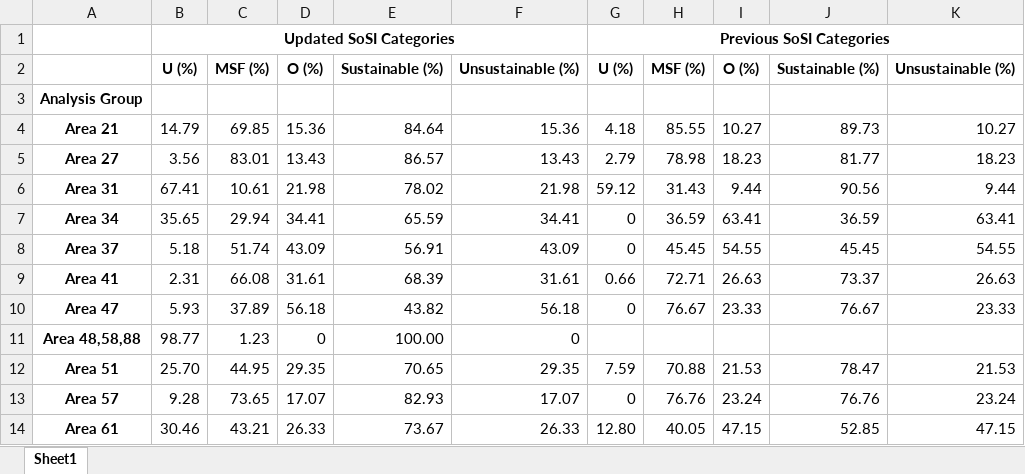
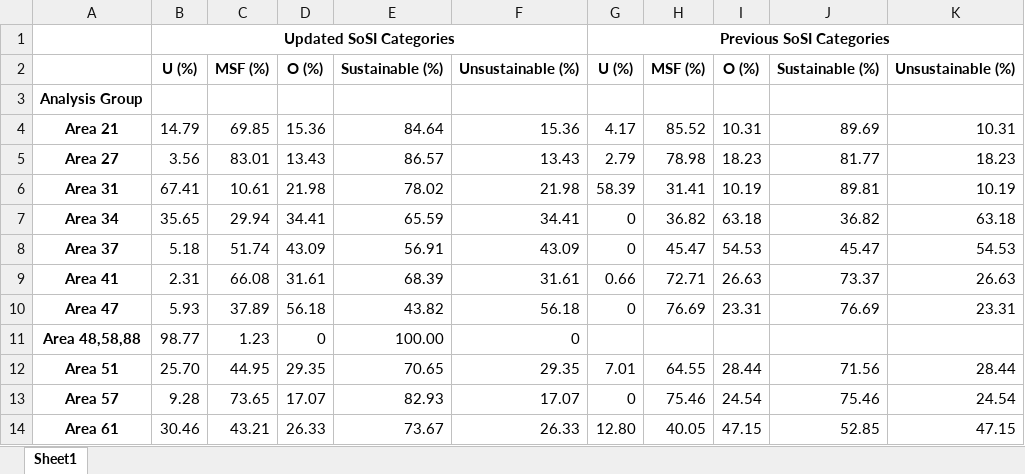
Before and after one commit to samirjohnson48/SOSI-2025, an Excel workbook: output/aggregate_tables/comparison_by_landings.xlsx, sheet Sheet1, drawn as a sheet; only a part is shown; values as stored, in another font and other column widths than the file's, no borders; the diff covers the shown part only; the diff names each change by its address in the sheet, - before the commit and + after, or states it on an @@ line.

```diff
--- a/output/aggregate_tables/comparison_by_landings.xlsx (sheet Sheet1)
+++ b/output/aggregate_tables/comparison_by_landings.xlsx (sheet Sheet1)
-G4: 4.18
+G4: 4.17
-H4: 85.55
+H4: 85.52
-I4: 10.27
+I4: 10.31
-J4: 89.73
+J4: 89.69
-K4: 10.27
+K4: 10.31
-G6: 59.12
+G6: 58.39
-H6: 31.43
+H6: 31.41
-I6: 9.44
+I6: 10.19
-J6: 90.56
+J6: 89.81
-K6: 9.44
+K6: 10.19
-H7: 36.59
+H7: 36.82
-I7: 63.41
+I7: 63.18
-J7: 36.59
+J7: 36.82
-K7: 63.41
+K7: 63.18
-H8: 45.45
+H8: 45.47
-I8: 54.55
+I8: 54.53
-J8: 45.45
+J8: 45.47
-K8: 54.55
+K8: 54.53
-H10: 76.67
+H10: 76.69
-I10: 23.33
+I10: 23.31
-J10: 76.67
+J10: 76.69
-K10: 23.33
+K10: 23.31
-G12: 7.59
+G12: 7.01
-H12: 70.88
+H12: 64.55
-I12: 21.53
+I12: 28.44
-J12: 78.47
+J12: 71.56
-K12: 21.53
+K12: 28.44
-H13: 76.76
+H13: 75.46
-I13: 23.24
+I13: 24.54
-J13: 76.76
+J13: 75.46
-K13: 23.24
+K13: 24.54
```
Also changed, not shown: 12 edited cells elsewhere in this sheet, output/aggregate_tables/Analysis Group Statistics/Area 27_summary.xlsx, output/aggregate_tables/Analysis Group Statistics/Area 31_summary.xlsx, 39 other files.
